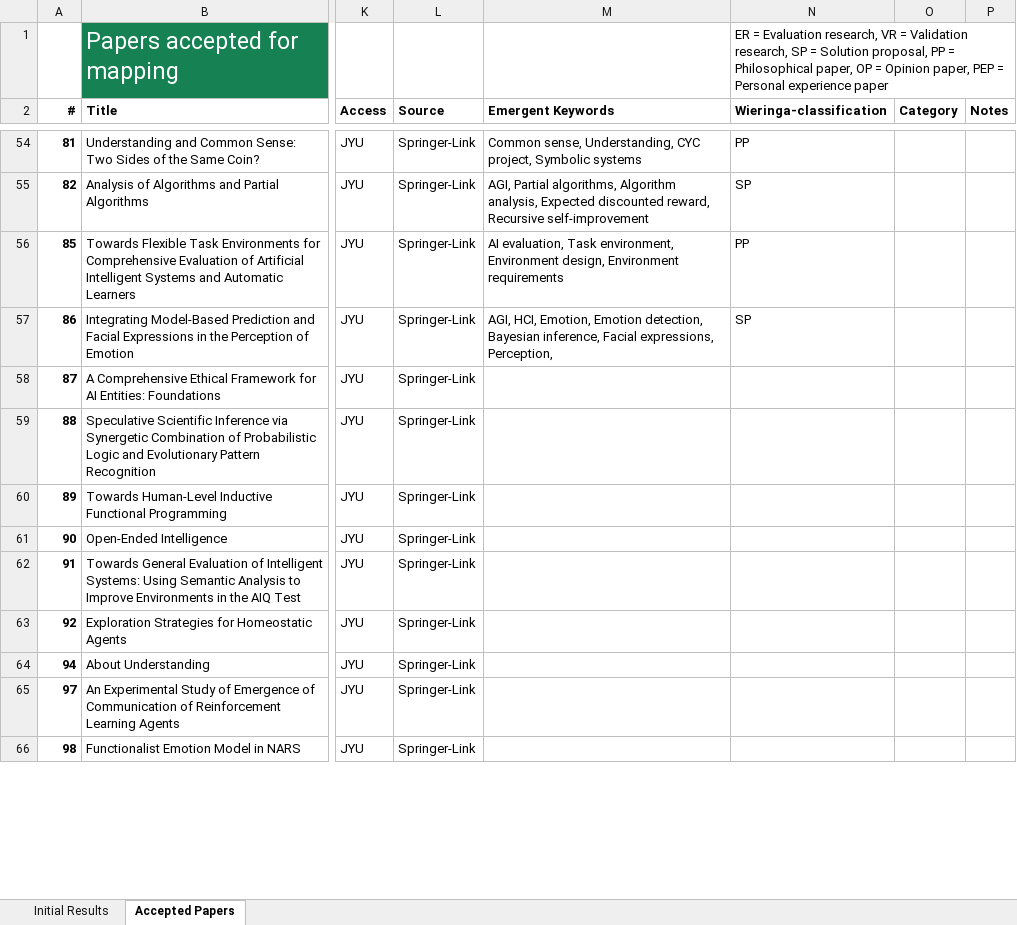
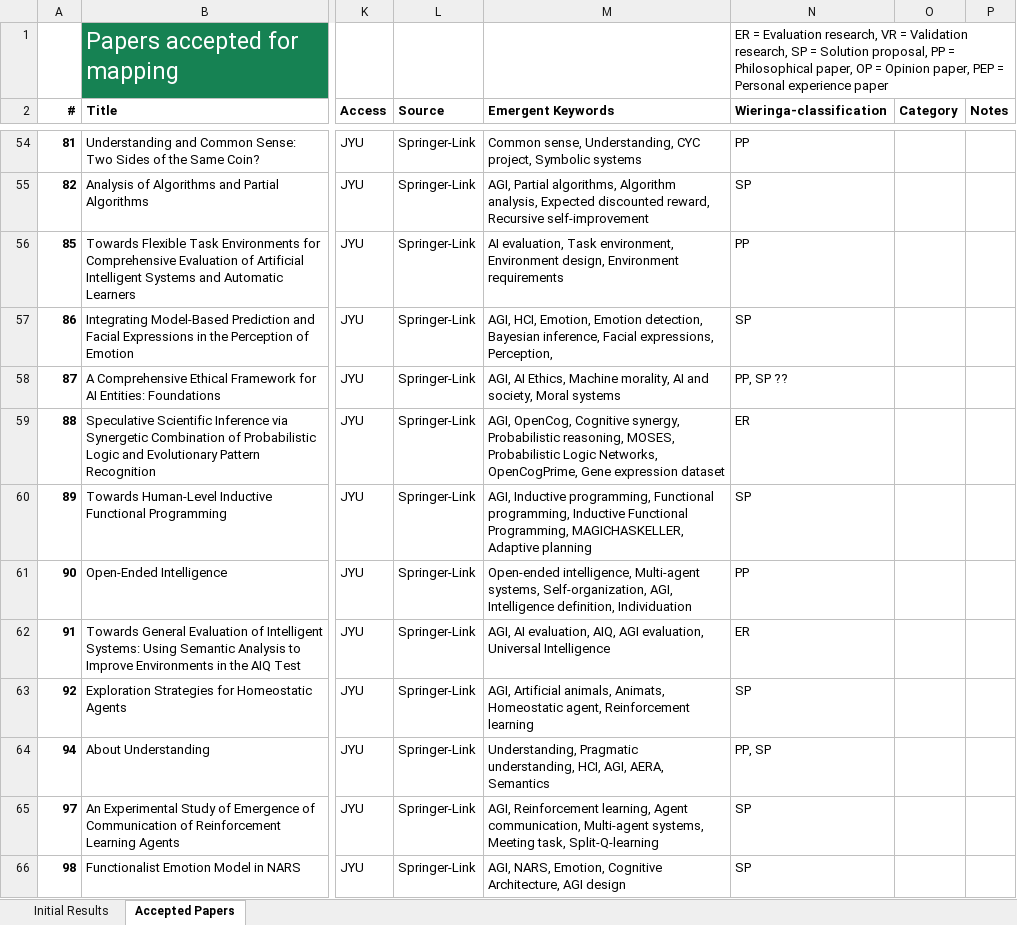
Before and after one commit to Ozame/aigrad, an Excel workbook: gradu/material/final_results.xlsx, sheet Accepted Papers, drawn as a sheet; only a part is shown, gaps mark what is left out; values as stored, in another font and other column widths than the file's, no borders; the diff covers the shown part only; the diff names each change by its address in the sheet, - before the commit and + after, or states it on an @@ line.

Commit message:
Continue keywording
- Next #114

```diff
--- a/gradu/material/final_results.xlsx (sheet Accepted Papers)
+++ b/gradu/material/final_results.xlsx (sheet Accepted Papers)
-M58 (Emergent Keywords): (empty)
+M58 (Emergent Keywords): AGI, AI Ethics, Machine morality, AI and society, Moral systems
-N58 (Wieringa-classification): (empty)
+N58 (Wieringa-classification): PP, SP ??
-M59 (Emergent Keywords): (empty)
+M59 (Emergent Keywords): AGI, OpenCog, Cognitive synergy, Probabilistic reasoning, MOSES, Probabilistic Logic Networks, OpenCogPrime, Gene expression dataset
-N59 (Wieringa-classification): (empty)
+N59 (Wieringa-classification): ER
-M60 (Emergent Keywords): (empty)
+M60 (Emergent Keywords): AGI, Inductive programming, Functional programming, Inductive Functional Programming, MAGICHASKELLER, Adaptive planning
-N60 (Wieringa-classification): (empty)
+N60 (Wieringa-classification): SP
-M61 (Emergent Keywords): (empty)
+M61 (Emergent Keywords): Open-ended intelligence, Multi-agent systems, Self-organization, AGI, Intelligence definition, Individuation
-N61 (Wieringa-classification): (empty)
+N61 (Wieringa-classification): PP
-M62 (Emergent Keywords): (empty)
+M62 (Emergent Keywords): AGI, AI evaluation, AIQ, AGI evaluation, Universal Intelligence
-N62 (Wieringa-classification): (empty)
+N62 (Wieringa-classification): ER
-M63 (Emergent Keywords): (empty)
+M63 (Emergent Keywords): AGI, Artificial animals, Animats, Homeostatic agent, Reinforcement learning
-N63 (Wieringa-classification): (empty)
+N63 (Wieringa-classification): SP
-M64 (Emergent Keywords): (empty)
+M64 (Emergent Keywords): Understanding, Pragmatic understanding, HCI, AGI, AERA, Semantics
-N64 (Wieringa-classification): (empty)
+N64 (Wieringa-classification): PP, SP
-M65 (Emergent Keywords): (empty)
+M65 (Emergent Keywords): AGI, Reinforcement learning, Agent communication, Multi-agent systems, Meeting task, Split-Q-learning
-N65:N66 (Wieringa-classification): (empty)
+N65:N66 (Wieringa-classification): SP
-M66 (Emergent Keywords): (empty)
+M66 (Emergent Keywords): AGI, NARS, Emotion, Cognitive Architecture, AGI design
```
Also changed, not shown: 19 edited cells elsewhere in this sheet, sheet Initial Results, 1 other file.
